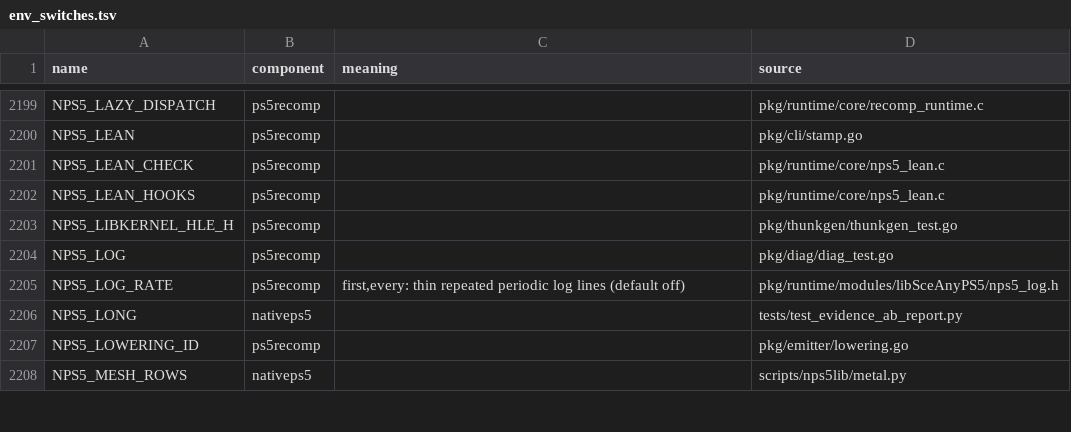
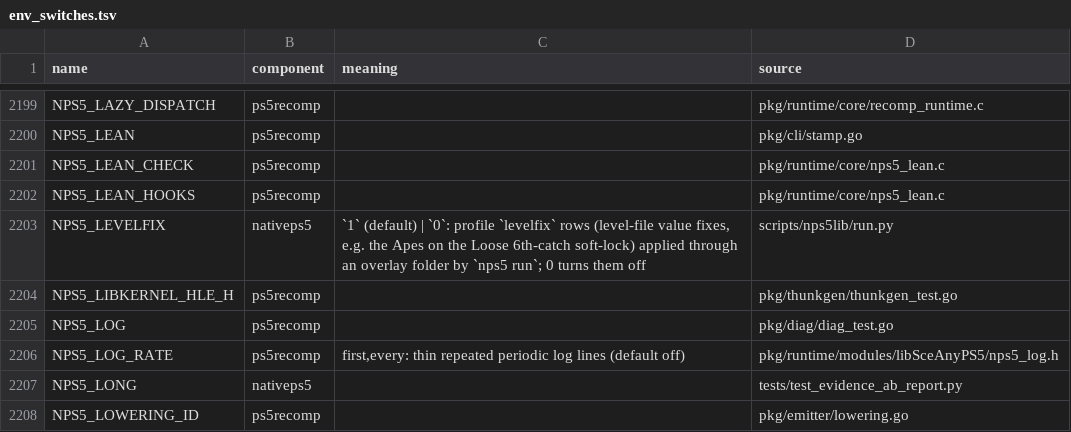
Before and after one commit to computerguy526/nativeps5, a TSV file: docs/env_switches.tsv, drawn as a sheet; only a part is shown, gaps mark what is left out; the shorter side is filled out with more unchanged rows; the diff names each change by its address in the sheet, - before the commit and + after, or states it on an @@ line.

```diff
--- a/docs/env_switches.tsv
+++ b/docs/env_switches.tsv
+row 2203: NPS5_LEVELFIX | nativeps5 | `1` (default) | `0`: profile `levelfix` rows (level-file value fixes, e.g. the Apes on the Loose 6th-catch soft-lock) applied through an overlay folder by `nps5 run`; 0 turns them off | scripts/nps5lib/run.py
```
Also changed, not shown: games/PPSA21564/game.tsv, games/schema.tsv, 7 other files.
